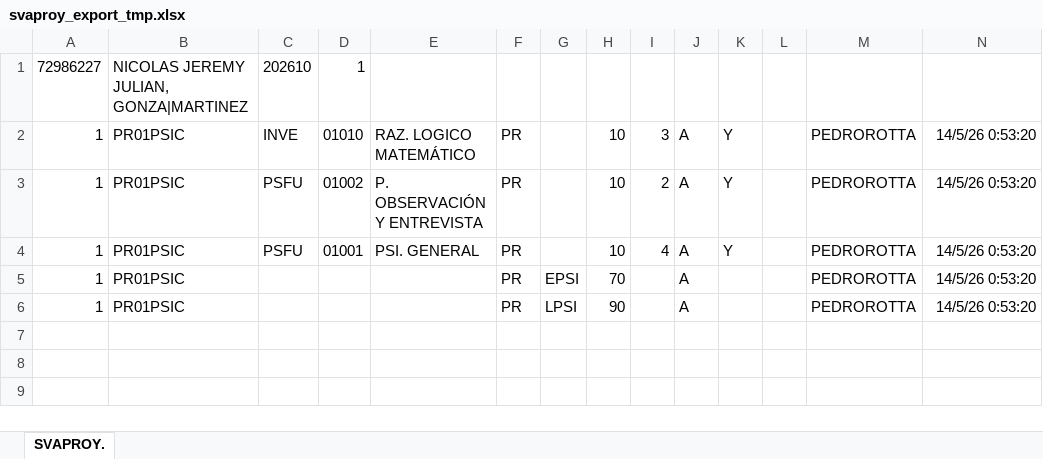
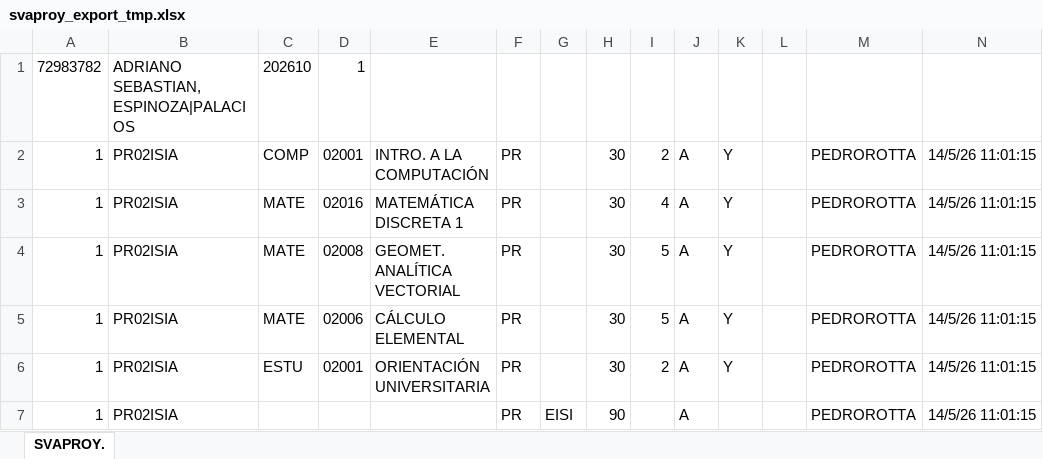
Before and after one commit to Tanatosby/Repo_bot, an Excel workbook: svaproy_export_tmp.xlsx, sheet SVAPROY., drawn as a sheet; values as stored, in another font and other column widths than the file's, no borders; addresses are those after the commit; the diff names each change by its address in the sheet, - before the commit and + after, or states it on an @@ line.

```diff
--- a/svaproy_export_tmp.xlsx (sheet SVAPROY.)
+++ b/svaproy_export_tmp.xlsx (sheet SVAPROY.)
-A1: 72986227
+A1: 72983782
-B1: NICOLAS JEREMY JULIAN, GONZA|MARTINEZ
+B1: ADRIANO SEBASTIAN, ESPINOZA|PALACIOS
+row 2: 1 | PR02ISIA | COMP | 02001 | INTRO. A LA COMPUTACIÓN | PR |  | 30 | 2 | A | Y |  | PEDROROTTA | 14/5/26 11:01:15
-B3:B7: PR01PSIC
+B3:B7: PR02ISIA
-C3: INVE
+C3: MATE
-D3: 01010
+D3: 02016
-E3: RAZ. LOGICO MATEMÁTICO
+E3: MATEMÁTICA DISCRETA 1
-H3:H5: 10
+H3:H5: 30
-I3: 3
+I3: 4
-N3:N7: 14/5/26 0:53:20
+N3:N7: 14/5/26 11:01:15
-C4:C5: PSFU
+C4:C5: MATE
-D4: 01002
+D4: 02008
-E4: P. OBSERVACIÓN Y ENTREVISTA
+E4: GEOMET. ANALÍTICA VECTORIAL
-I4: 2
+I4: 5
-D5: 01001
+D5: 02006
-E5: PSI. GENERAL
+E5: CÁLCULO ELEMENTAL
-I5: 4
+I5: 5
-C6: (empty)
+C6: ESTU
-D6: (empty)
+D6: 02001
-E6: (empty)
+E6: ORIENTACIÓN UNIVERSITARIA
-G6: EPSI
+G6: (empty)
-H6: 70
+H6: 30
-I6: (empty)
+I6: 2
-K6: (empty)
+K6: Y
-G7: LPSI
+G7: EISI
```
Also changed, not shown: analisis.xlsx, analisis_svaproy.xlsx, 28 other files.
